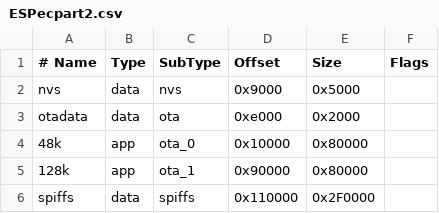
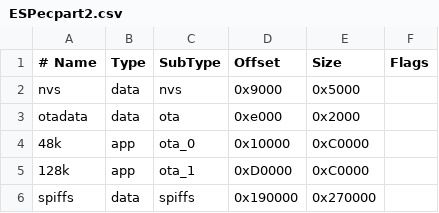
Before and after one commit to EremusOne/ESPectrum, a CSV file: ESPecpart2.csv, drawn as a sheet.

```diff
--- a/ESPecpart2.csv
+++ b/ESPecpart2.csv
@@ -3,4 +3,4 @@ nvs,      data, nvs,     0x9000,  0x5000,
 otadata,  data, ota,     0xe000,  0x2000,
-48k,      app,  ota_0,   0x10000, 0x80000,
-128k,     app,  ota_1,   0x90000, 0x80000,
-spiffs,   data, spiffs,  0x110000,0x2F0000,
+48k,      app,  ota_0,   0x10000, 0xC0000,
+128k,     app,  ota_1,   0xD0000, 0xC0000,
+spiffs,   data, spiffs,  0x190000,0x270000,
```
Also changed, not shown: 9 other files.
